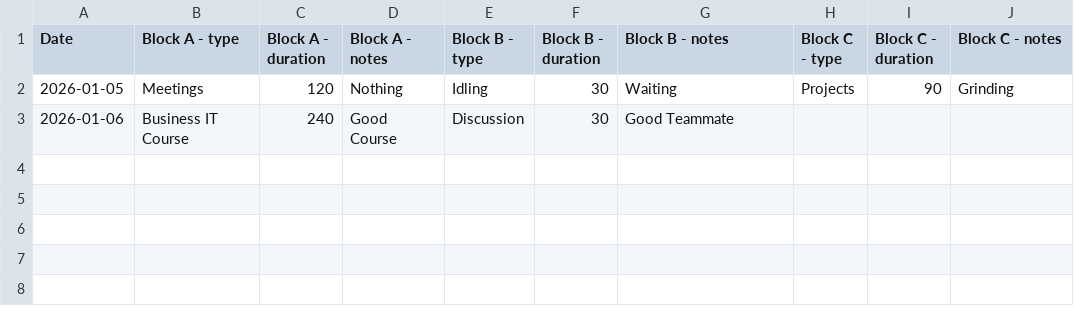
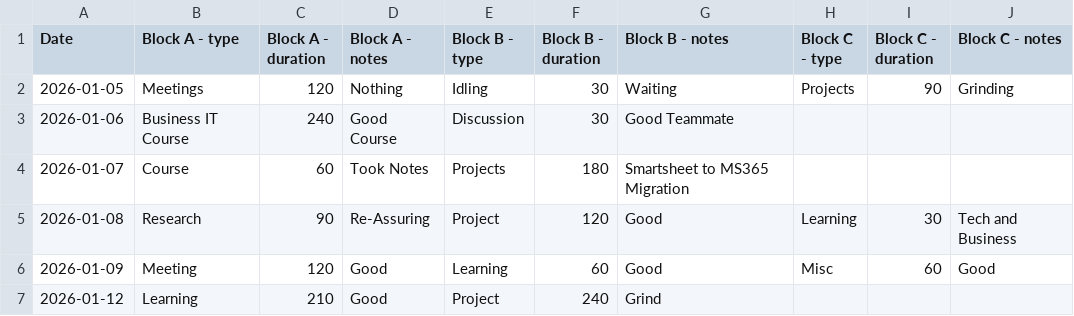
Before and after one commit to l2mcgrat/personal_data_tracking, a CSV file: data/window_data/Work Day.csv, drawn as a sheet; the diff names each change by its address in the sheet, - before the commit and + after, or states it on an @@ line.

```diff
--- a/data/window_data/Work Day.csv
+++ b/data/window_data/Work Day.csv
+row 4: 2026-01-07 | Course | 60 | Took Notes | Projects | 180 | Smartsheet to MS365 Migration
+row 5: 2026-01-08 | Research | 90 | Re-Assuring | Project | 120 | Good | Learning | 30 | Tech and Business
+row 6: 2026-01-09 | Meeting | 120 | Good | Learning | 60 | Good | Misc | 60 | Good
+row 7: 2026-01-12 | Learning | 210 | Good | Project | 240 | Grind
```
Also changed, not shown: data/window_data/Coding Projects.csv, data/window_data/Driving.csv, 39 other files.
